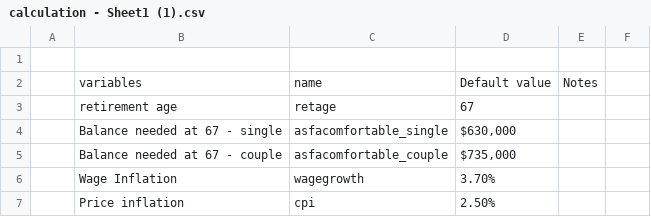
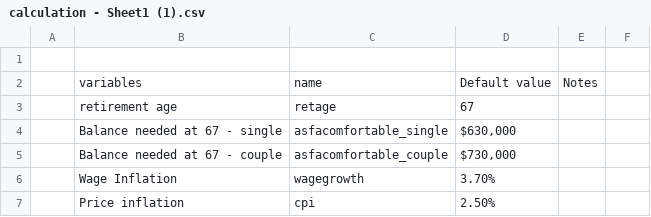
Before and after one commit to ksno73/howmuchsupercalc, a CSV file: data/calculation - Sheet1 (1).csv, drawn as a sheet; only a part is shown.

```diff
--- a/data/calculation - Sheet1 (1).csv
+++ b/data/calculation - Sheet1 (1).csv
@@ -4,3 +4,3 @@
 ,Balance needed at 67  - single,asfacomfortable_single,"$630,000",,
-,Balance needed at 67  - couple,asfacomfortable_couple,"$735,000",,
+,Balance needed at 67  - couple,asfacomfortable_couple,"$730,000",,
 ,Wage Inflation,wagegrowth,3.70%,,
```
Also changed, not shown: 4 other files.
